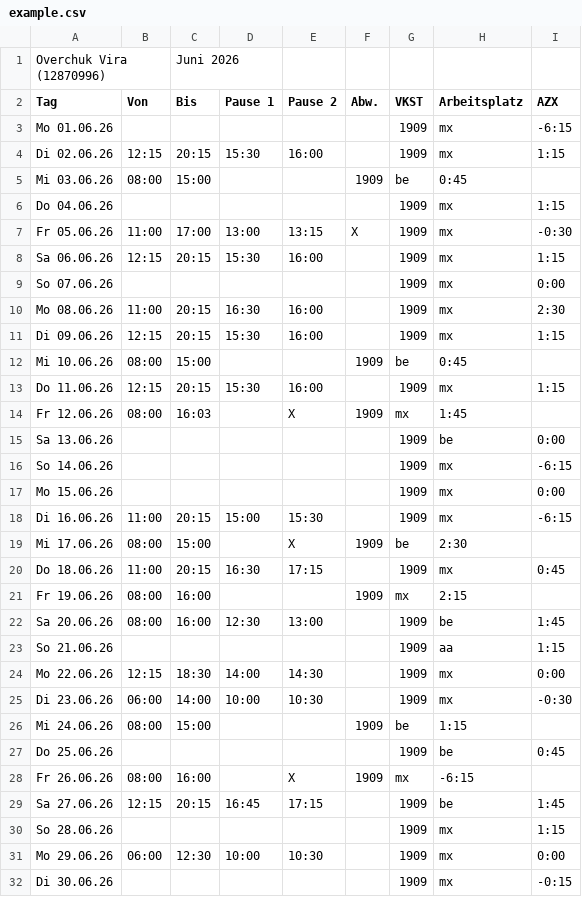
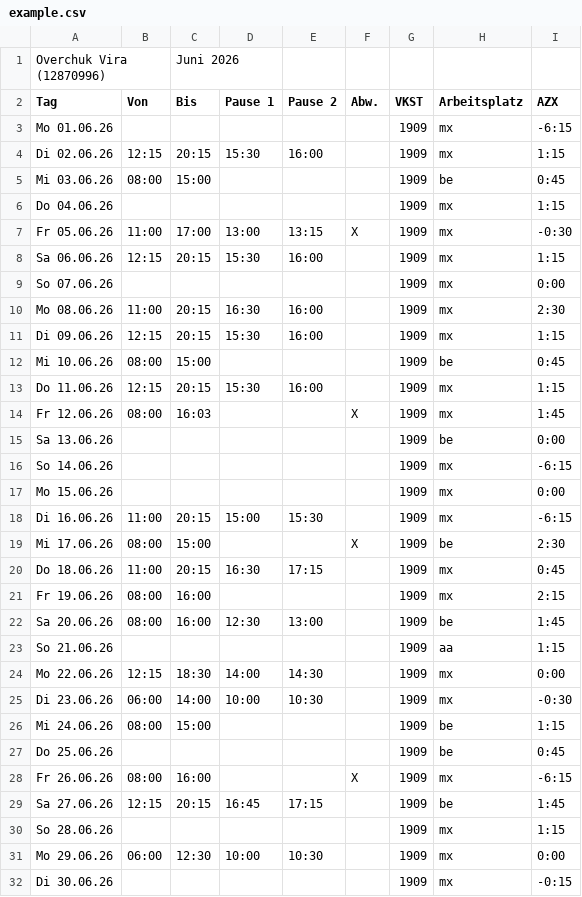
Before and after one commit to farbaholix-cloud/Bbbbasic, a CSV file: example.csv, drawn as a sheet.

```diff
--- a/example.csv
+++ b/example.csv
@@ -4,3 +4,3 @@ Mo 01.06.26						1909	mx	-6:15
 Di 02.06.26	12:15	20:15	15:30	16:00		1909	mx	1:15
-Mi 03.06.26	08:00	15:00			1909	be	0:45
+Mi 03.06.26	08:00	15:00				1909	be	0:45
 Do 04.06.26						1909	mx	1:15
@@ -11,5 +11,5 @@ Mo 08.06.26	11:00	20:15	16:30	16:00		1909	mx	2:30
 Di 09.06.26	12:15	20:15	15:30	16:00		1909	mx	1:15
-Mi 10.06.26	08:00	15:00			1909	be	0:45
+Mi 10.06.26	08:00	15:00				1909	be	0:45
 Do 11.06.26	12:15	20:15	15:30	16:00		1909	mx	1:15
-Fr 12.06.26	08:00	16:03		X	1909	mx	1:45
+Fr 12.06.26	08:00	16:03			X	1909	mx	1:45
 Sa 13.06.26						1909	be	0:00
@@ -18,5 +18,5 @@ Mo 15.06.26						1909	mx	0:00
 Di 16.06.26	11:00	20:15	15:00	15:30		1909	mx	-6:15
-Mi 17.06.26	08:00	15:00		X	1909	be	2:30
+Mi 17.06.26	08:00	15:00			X	1909	be	2:30
 Do 18.06.26	11:00	20:15	16:30	17:15		1909	mx	0:45
-Fr 19.06.26	08:00	16:00			1909	mx	2:15
+Fr 19.06.26	08:00	16:00				1909	mx	2:15
 Sa 20.06.26	08:00	16:00	12:30	13:00		1909	be	1:45
@@ -25,5 +25,5 @@ Mo 22.06.26	12:15	18:30	14:00	14:30		1909	mx	0:00
 Di 23.06.26	06:00	14:00	10:00	10:30		1909	mx	-0:30
-Mi 24.06.26	08:00	15:00			1909	be	1:15
+Mi 24.06.26	08:00	15:00				1909	be	1:15
 Do 25.06.26						1909	be	0:45
-Fr 26.06.26	08:00	16:00		X	1909	mx	-6:15
+Fr 26.06.26	08:00	16:00			X	1909	mx	-6:15
 Sa 27.06.26	12:15	20:15	16:45	17:15		1909	be	1:45
```
Also changed, not shown: 8 other files.
